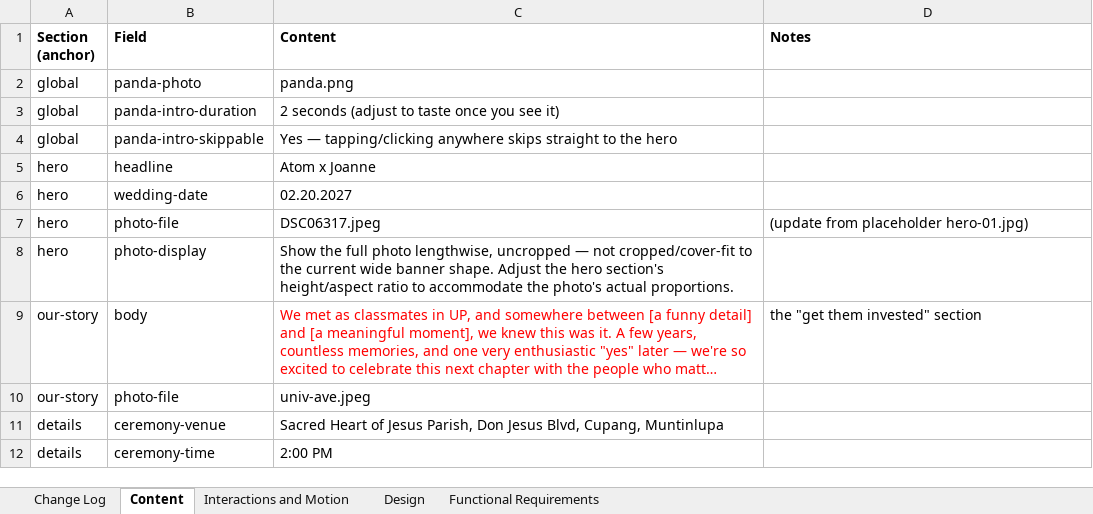
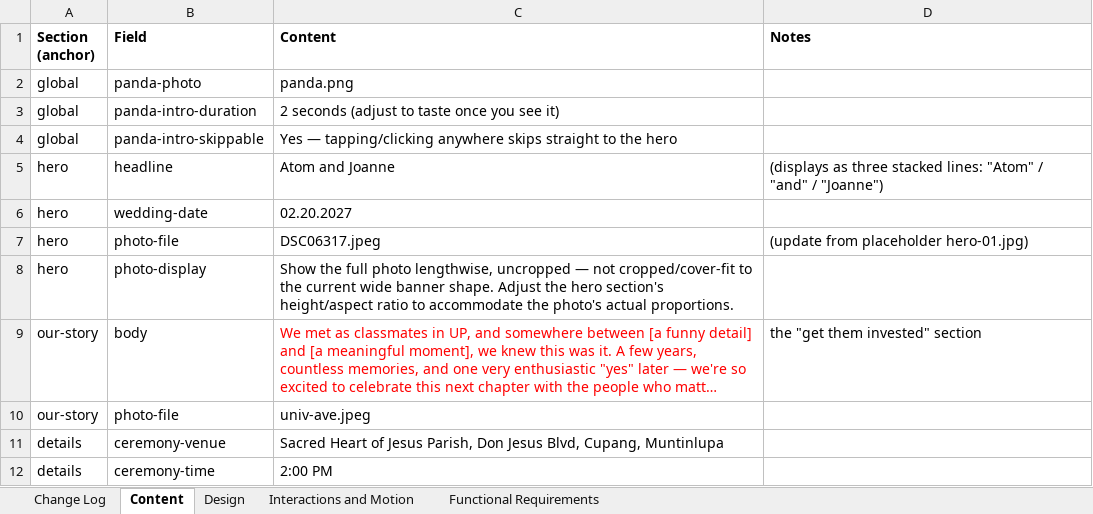
Before and after one commit to atomgotian/atomandjoanne, an Excel workbook: content/atomandjoanne.com.xlsx, sheet Content, drawn as a sheet; only a part is shown; long unchanged cells end in …; values as stored, in another font and other column widths than the file's, no borders; charts and pictures not drawn; the diff names each change by its address in the sheet, - before the commit and + after, or states it on an @@ line.

Commit message:
Add sticker asset, update hero/story photos and site content

```diff
--- a/content/atomandjoanne.com.xlsx (sheet Content)
+++ b/content/atomandjoanne.com.xlsx (sheet Content)
@@ sheet tab order changed: Change Log | Content | Design | Interactions and Motion | Functional Requirements @@
-C5 (Content): Atom x Joanne
+C5 (Content): Atom and Joanne
-D5 (Notes): (empty)
+D5 (Notes): (displays as three stacked lines: "Atom" / "and" / "Joanne")
```
Also changed, not shown: sheet Change Log, sheet Interactions and Motion, sheet Design, 3 other files.
